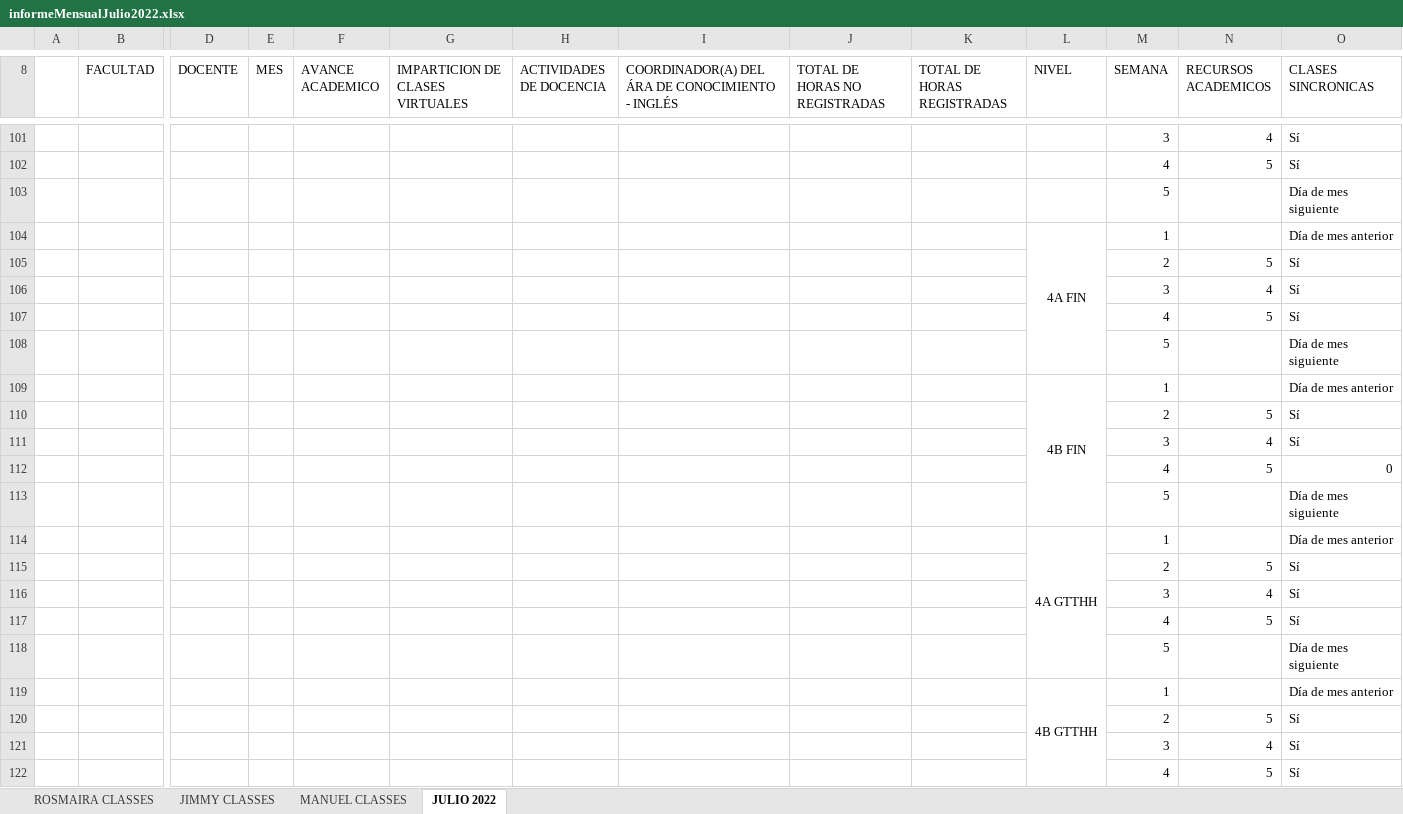
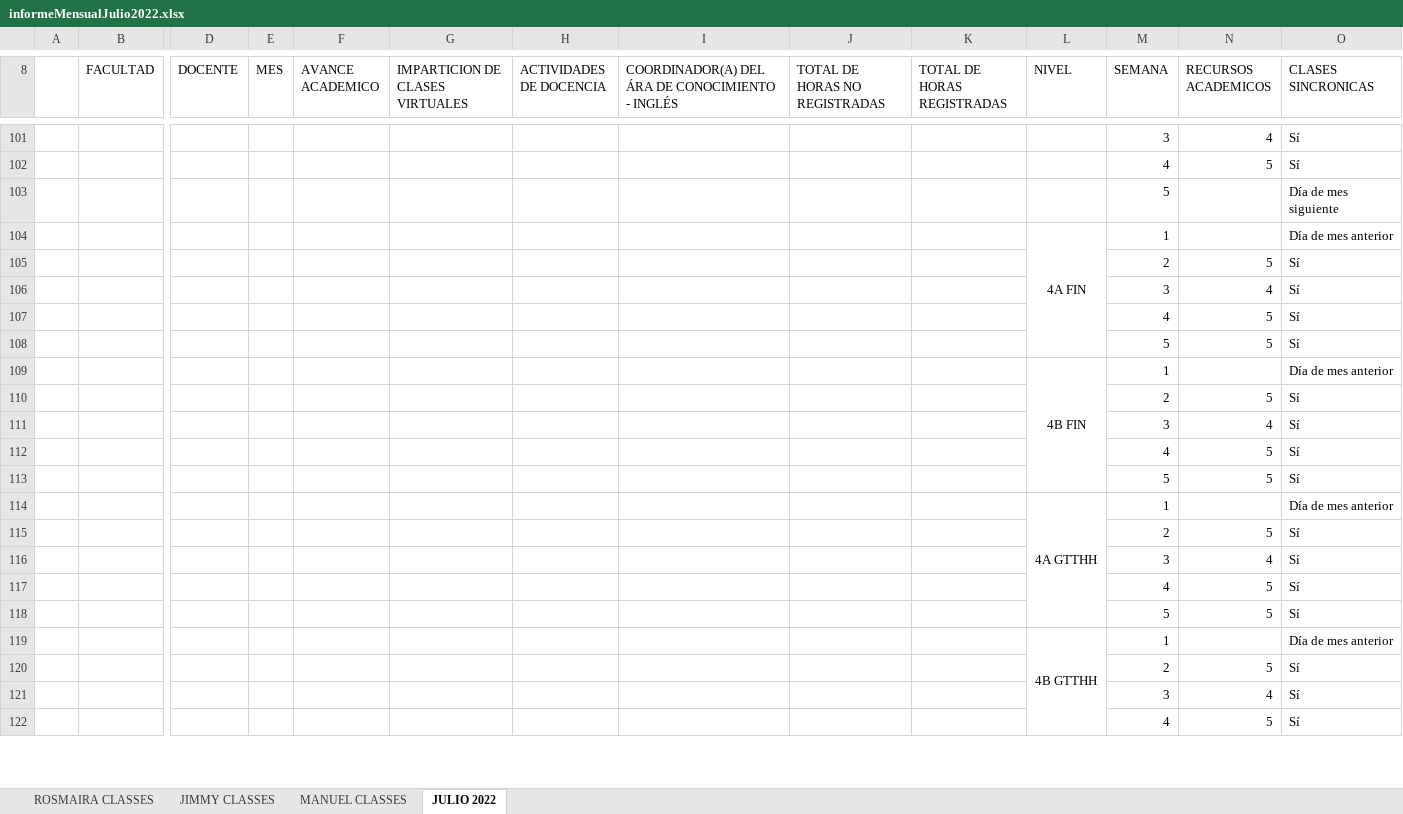
Before and after one commit to vanlarsen/coord_ingles_iv, an Excel workbook: informeMensualJulio2022.xlsx, sheet JULIO 2022, drawn as a sheet; only a part is shown, gaps mark what is left out; values as stored, in another font and other column widths than the file's, no borders; charts and pictures not drawn; removed rows and columns are numbered as before the commit, all else as after; rows hold the shown columns only; the diff covers the shown part only; the diff names each change by its address in the sheet, - before the commit and + after, or states it on an @@ line.

```diff
--- a/informeMensualJulio2022.xlsx (sheet JULIO 2022)
+++ b/informeMensualJulio2022.xlsx (sheet JULIO 2022)
-row 108:  |  |  |  |  |  |  |  |  |  |  | 5 |  | Día de mes siguiente
+row 108:  |  |  |  |  |  |  |  |  |  |  | 5 | 5 | Sí
-O112 (CLASES SINCRONICAS): 0
+O112 (CLASES SINCRONICAS): Sí
-row 113:  |  |  |  |  |  |  |  |  |  |  | 5 |  | Día de mes siguiente
+row 113:  |  |  |  |  |  |  |  |  |  |  | 5 | 5 | Sí
-row 118:  |  |  |  |  |  |  |  |  |  |  | 5 |  | Día de mes siguiente
+row 118:  |  |  |  |  |  |  |  |  |  |  | 5 | 5 | Sí
```
Also changed, not shown: 28 added rows and 28 removed rows elsewhere in this sheet, sheet JIMMY CLASSES, sheet ROSMAIRA CLASSES, sheet MANUEL CLASSES.
